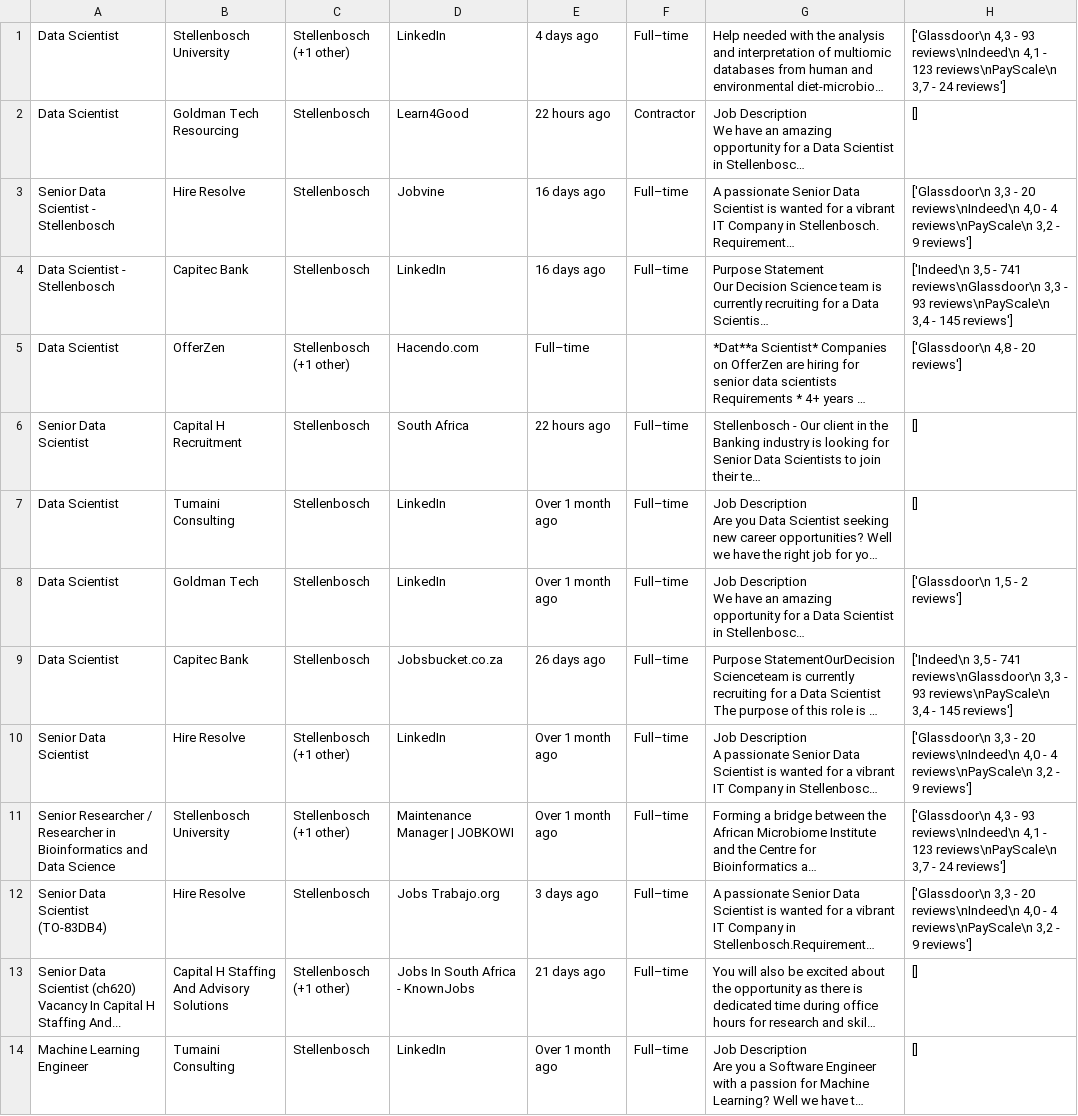
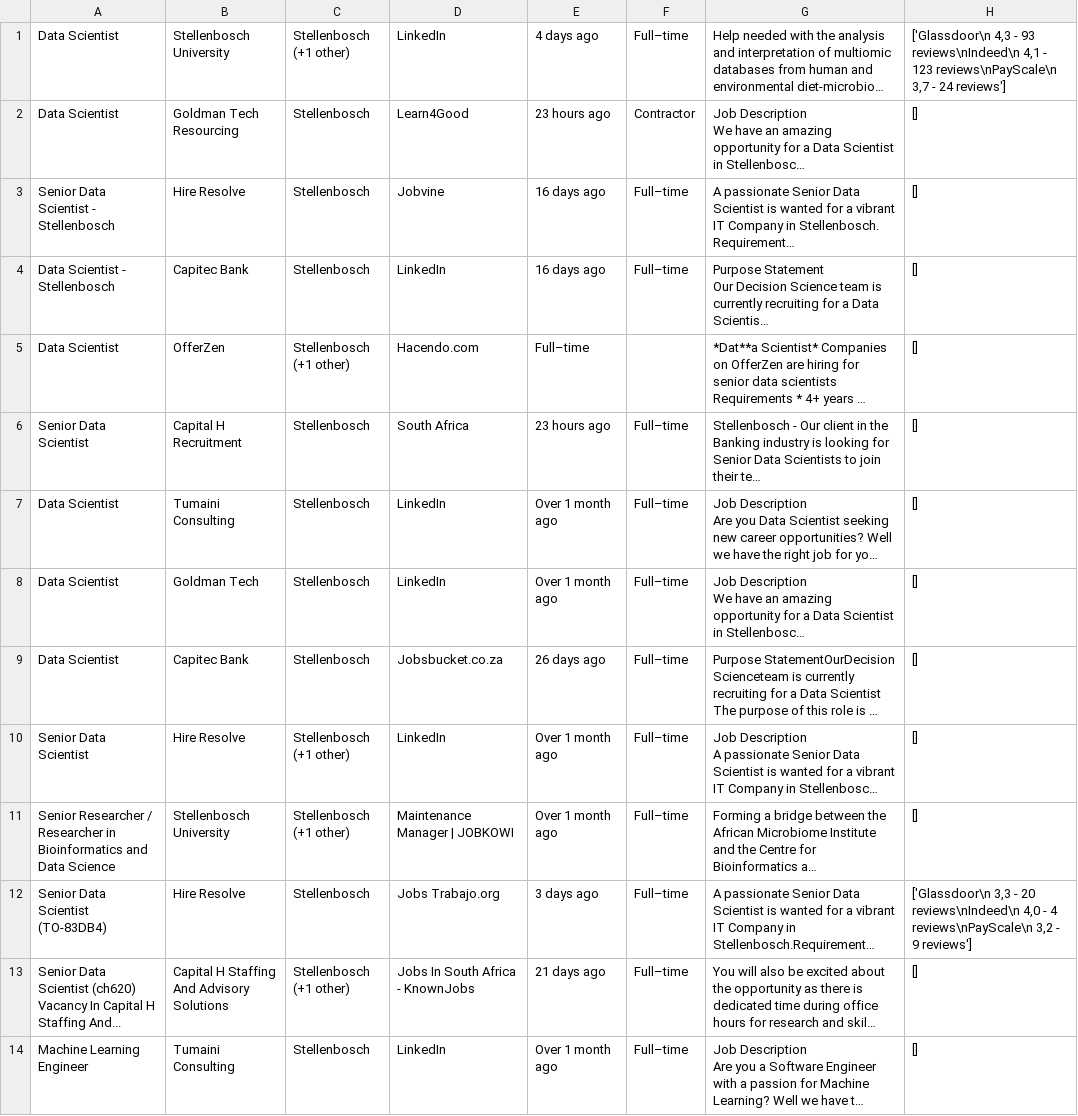
Before and after one commit to nealliddle/google-job-search-analysis, a CSV file: job_list.csv, drawn as a sheet; only a part is shown; long unchanged cells end in …; the diff covers the shown part only; the diff names each change by its address in the sheet, - before the commit and + after, or states it on an @@ line.

```diff
--- a/job_list.csv
+++ b/job_list.csv
-E2: 22 hours ago
+E2: 23 hours ago
-H3: ['Glassdoor\n 3,3 - 20 reviews\nIndeed\n 4,0 - 4 reviews\nPayScale\n 3,2 - 9 reviews']
+H3: []
-H4: ['Indeed\n 3,5 - 741 reviews\nGlassdoor\n 3,3 - 93 reviews\nPayScale\n 3,4 - 145 reviews']
+H4: []
-H5: ['Glassdoor\n 4,8 - 20 reviews']
+H5: []
-E6: 22 hours ago
+E6: 23 hours ago
-H8: ['Glassdoor\n 1,5 - 2 reviews']
+H8: []
-H9: ['Indeed\n 3,5 - 741 reviews\nGlassdoor\n 3,3 - 93 reviews\nPayScale\n 3,4 - 145 reviews']
+H9: []
-H10: ['Glassdoor\n 3,3 - 20 reviews\nIndeed\n 4,0 - 4 reviews\nPayScale\n 3,2 - 9 reviews']
+H10: []
-H11: ['Glassdoor\n 4,3 - 93 reviews\nIndeed\n 4,1 - 123 reviews\nPayScale\n 3,7 - 24 reviews']
+H11: []
```
Also changed, not shown: 6 edited cells elsewhere in this file, 1 other file.
